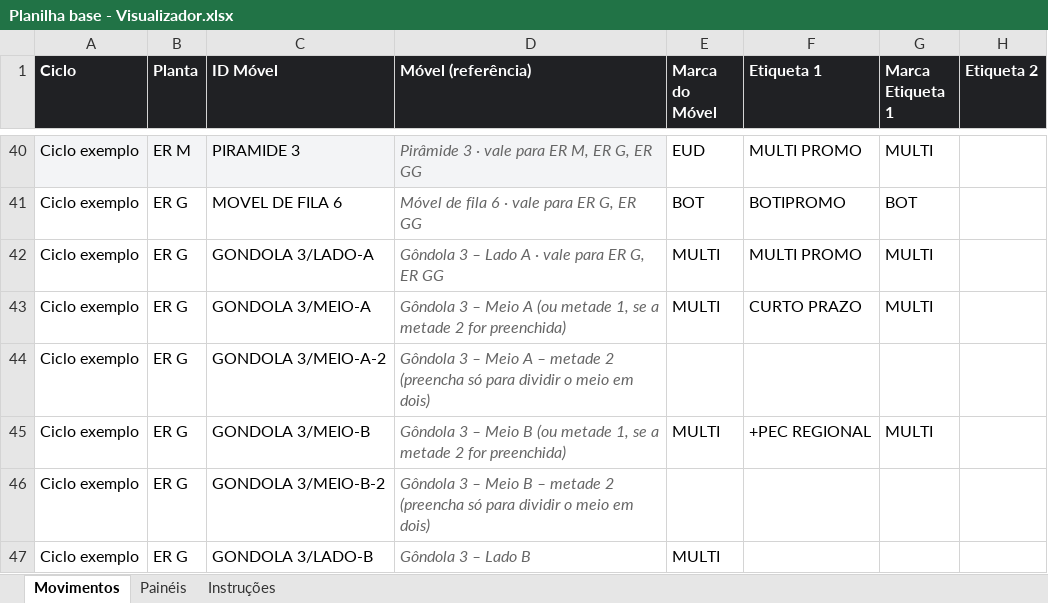
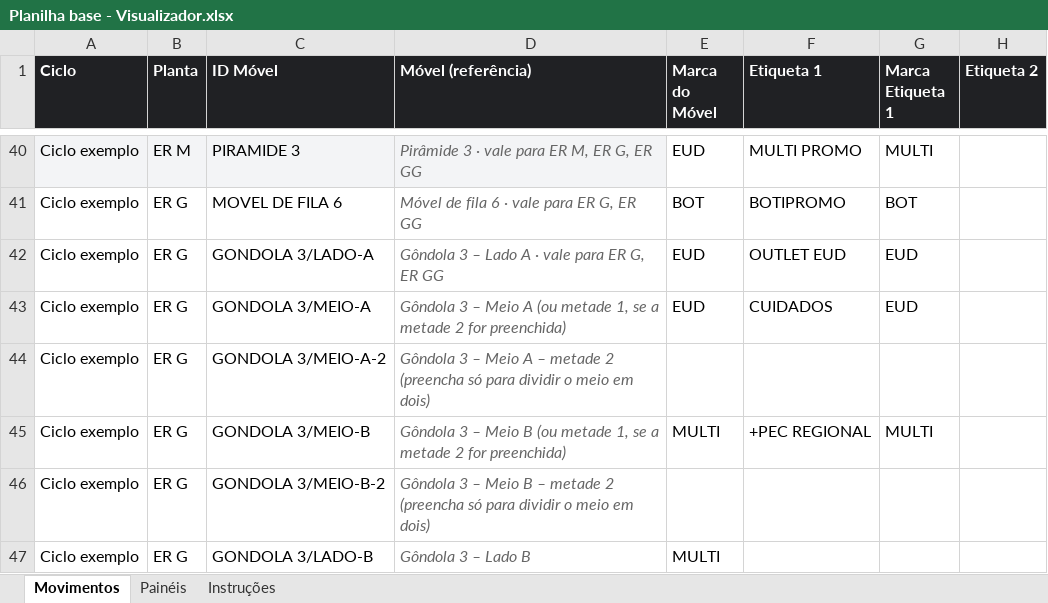
Before and after one commit to brunocardoso012-sketch/appscript, an Excel workbook: visualizador/Planilha base - Visualizador.xlsx, sheet Movimentos, drawn as a sheet; only a part is shown, gaps mark what is left out; values as stored, in another font and other column widths than the file's, no borders; conditional formats not drawn; the diff names each change by its address in the sheet, - before the commit and + after, or states it on an @@ line.

```diff
--- a/visualizador/Planilha base - Visualizador.xlsx (sheet Movimentos)
+++ b/visualizador/Planilha base - Visualizador.xlsx (sheet Movimentos)
-E42:E43 (Marca do Móvel): MULTI
+E42:E43 (Marca do Móvel): EUD
-F42 (Etiqueta 1): MULTI PROMO
+F42 (Etiqueta 1): OUTLET EUD
-G42:G43 (Marca Etiqueta 1): MULTI
+G42:G43 (Marca Etiqueta 1): EUD
-F43 (Etiqueta 1): CURTO PRAZO
+F43 (Etiqueta 1): CUIDADOS
```
Also changed, not shown: sheet Instruções, 20 other files.
